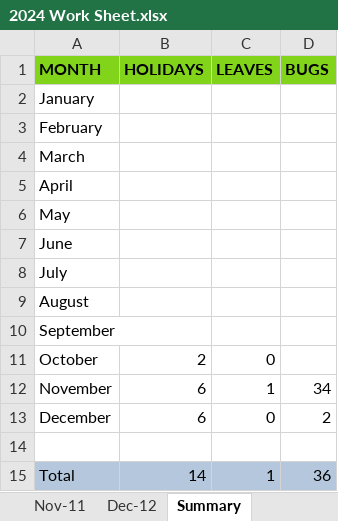
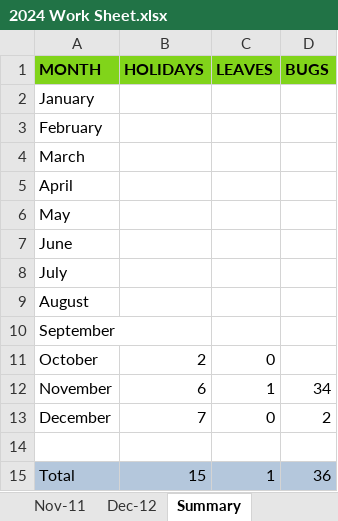
Before and after one commit to santhosh-work88/TenthPlanet, an Excel workbook: Daily Activity/2024 Work Sheet.xlsx, sheet Summary, drawn as a sheet; values as stored, in another font and other column widths than the file's, no borders; the diff names each change by its address in the sheet, - before the commit and + after, or states it on an @@ line.

```diff
--- a/Daily Activity/2024 Work Sheet.xlsx (sheet Summary)
+++ b/Daily Activity/2024 Work Sheet.xlsx (sheet Summary)
-B13 (HOLIDAYS): 6
+B13 (HOLIDAYS): 7
-B15 (HOLIDAYS): 14
+B15 (HOLIDAYS): 15
```
Also changed, not shown: sheet Dec-12, Assets/3A_Catalog/Test_Catelog/Row_TC.xlsx, Daily Activity/2024/DEC/Master Documentation Main/Reference/Master Document Assigned List.xlsx, 23 other files.
